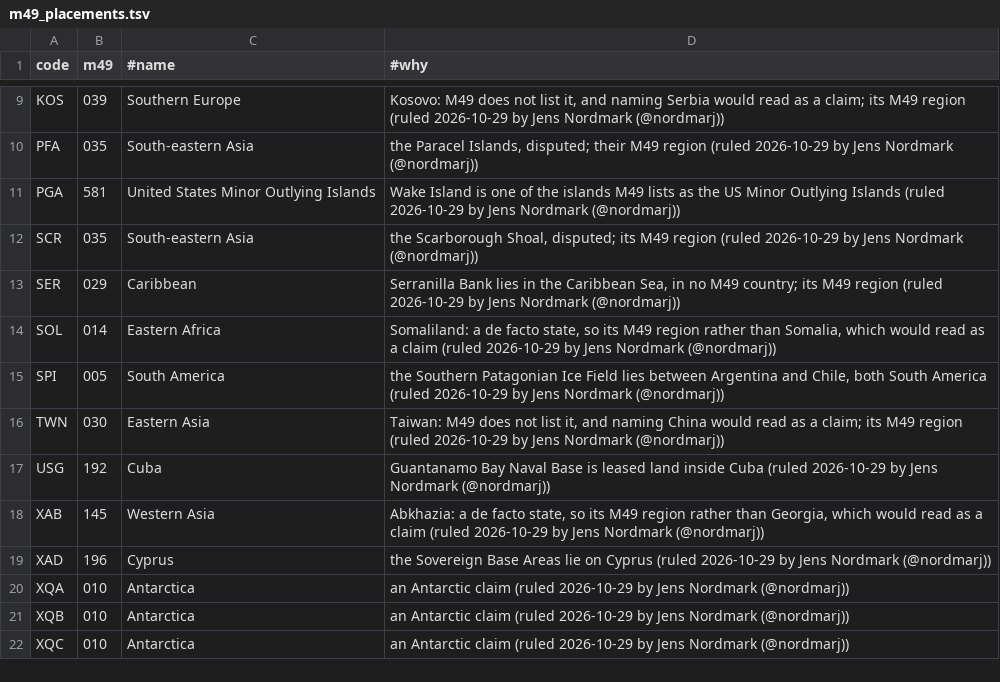
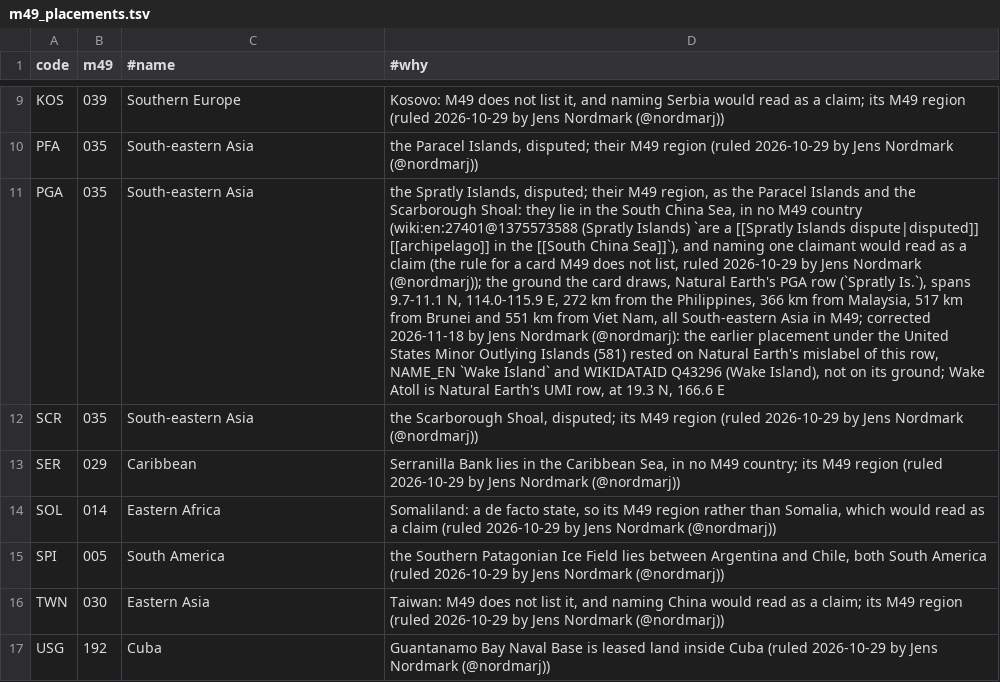
Before and after one commit to world-in-flashcards/data, a TSV file: m49_placements.tsv, drawn as a sheet; only a part is shown, gaps mark what is left out; the shorter side is filled out with more unchanged rows; the diff names each change by its address in the sheet, - before the commit and + after, or states it on an @@ line.

```diff
--- a/m49_placements.tsv
+++ b/m49_placements.tsv
-B11 (m49): 581
+B11 (m49): 035
-C11 (#name): United States Minor Outlying Islands
+C11 (#name): South-eastern Asia
-D11 (#why): Wake Island is one of the islands M49 lists as the US Minor Outlying Islands (ruled 2026-10-29 by Jens Nordmark (@nordmarj))
+D11 (#why): the Spratly Islands, disputed; their M49 region, as the Paracel Islands and the Scarborough Shoal: they lie in the South China Sea, in no M49 country (wiki:en:27401@1375573588 (Spratly Islands) `are a [[Spratly Islands dispute|disputed]] [[archipelago]] in the [[South China Sea]]`), and naming one claimant would read as a claim (the rule for a card M49 does not list, ruled 2026-10-29 by Jens Nordmark (@nordmarj)); the ground the card draws, Natural Earth's PGA row (`Spratly Is.`), spans 9.7-11.1 N, 114.0-115.9 E, 272 km from the Philippines, 366 km from Malaysia, 517 km from Brunei and 551 km from Viet Nam, all South-eastern Asia in M49; corrected 2026-11-18 by Jens Nordmark (@nordmarj): the earlier placement under the United States Minor Outlying Islands (581) rested on Natural Earth's mislabel of this row, NAME_EN `Wake Island` and WIKIDATAID Q43296 (Wake Island), not on its ground; Wake Atoll is Natural Earth's UMI row, at 19.3 N, 166.6 E
```
Also changed, not shown: disputed_cards.tsv, outlying_cards.tsv, 11 other files.
